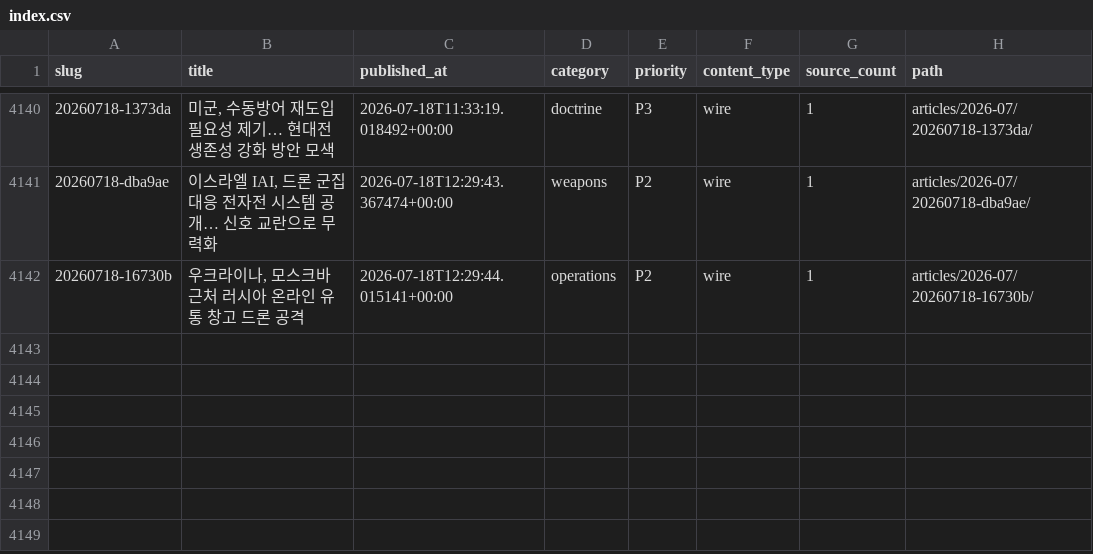
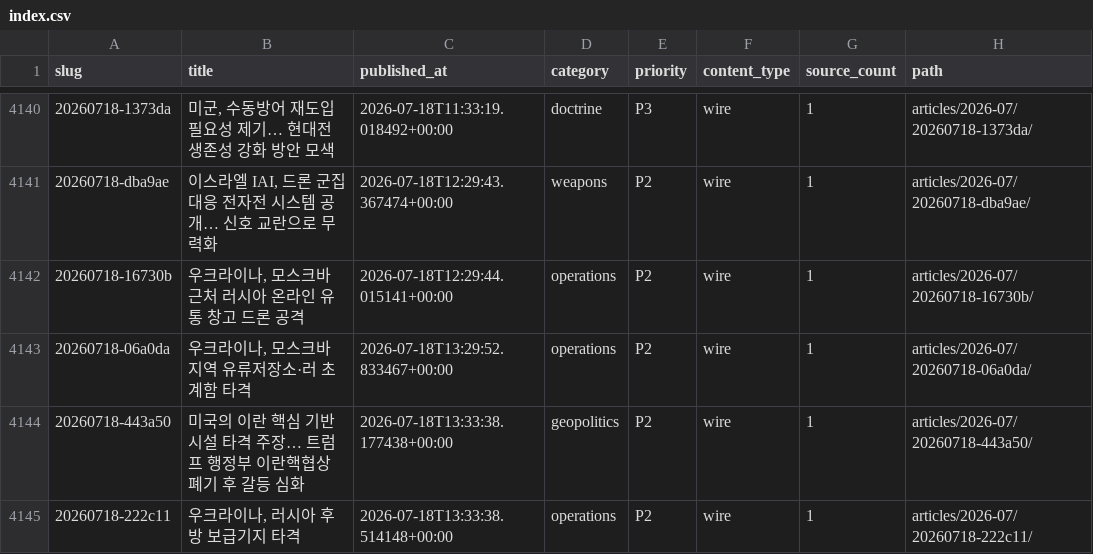
Before and after one commit to CombatSociety/data, a CSV file: index.csv, drawn as a sheet; only a part is shown, gaps mark what is left out; the diff names each change by its address in the sheet, - before the commit and + after, or states it on an @@ line.

Commit message:
mirror: 4144 articles + 75 briefs @ 2026-07-18 23:15 KST

```diff
--- a/index.csv
+++ b/index.csv
+row 4143: 20260718-06a0da | 우크라이나, 모스크바 지역 유류저장소·러 초계함 타격 | 2026-07-18T13:29:52.833467+00:00 | operations | P2 | wire | 1 | articles/2026-07/20260718-06a0da/
+row 4144: 20260718-443a50 | 미국의 이란 핵심 기반시설 타격 주장… 트럼프 행정부 이란핵협상 폐기 후 갈등 심화 | 2026-07-18T13:33:38.177438+00:00 | geopolitics | P2 | wire | 1 | articles/2026-07/20260718-443a50/
+row 4145: 20260718-222c11 | 우크라이나, 러시아 후방 보급기지 타격 | 2026-07-18T13:33:38.514148+00:00 | operations | P2 | wire | 1 | articles/2026-07/20260718-222c11/
```
Also changed, not shown: 12 other files.
